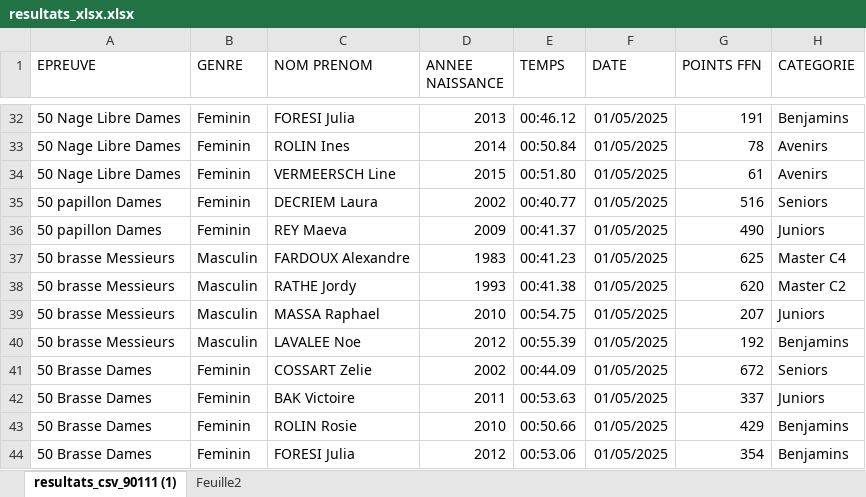
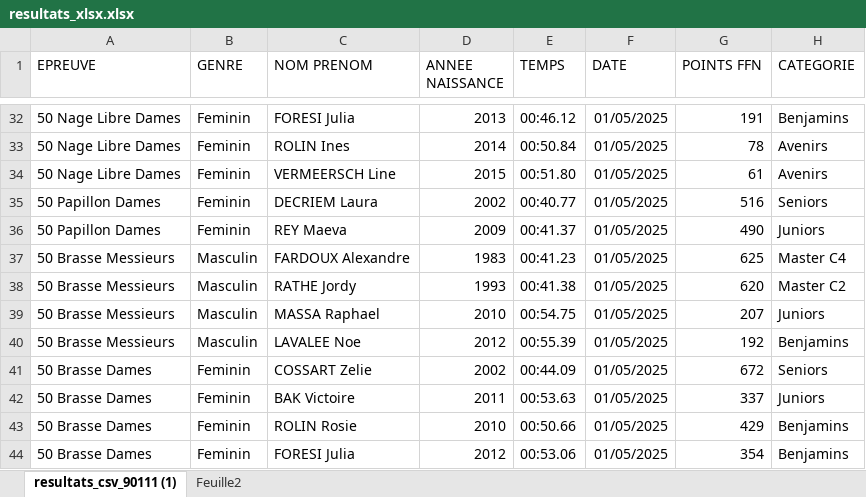
Before and after one commit to AlexandreF59/Club-natation, an Excel workbook: data/resultats_xlsx.xlsx, sheet resultats_csv_90111 (1), drawn as a sheet; only a part is shown, gaps mark what is left out; values as stored, in another font and other column widths than the file's, no borders; the diff covers the shown part only; the diff names each change by its address in the sheet, - before the commit and + after, or states it on an @@ line.

```diff
--- a/data/resultats_xlsx.xlsx (sheet resultats_csv_90111 (1))
+++ b/data/resultats_xlsx.xlsx (sheet resultats_csv_90111 (1))
-A35:A36 (EPREUVE): 50 papillon Dames
+A35:A36 (EPREUVE): 50 Papillon Dames
-A37:A40 (EPREUVE): 50 brasse Messieurs
+A37:A40 (EPREUVE): 50 Brasse Messieurs
```
Also changed, not shown: 19 added rows elsewhere in this sheet, 1 other file.
